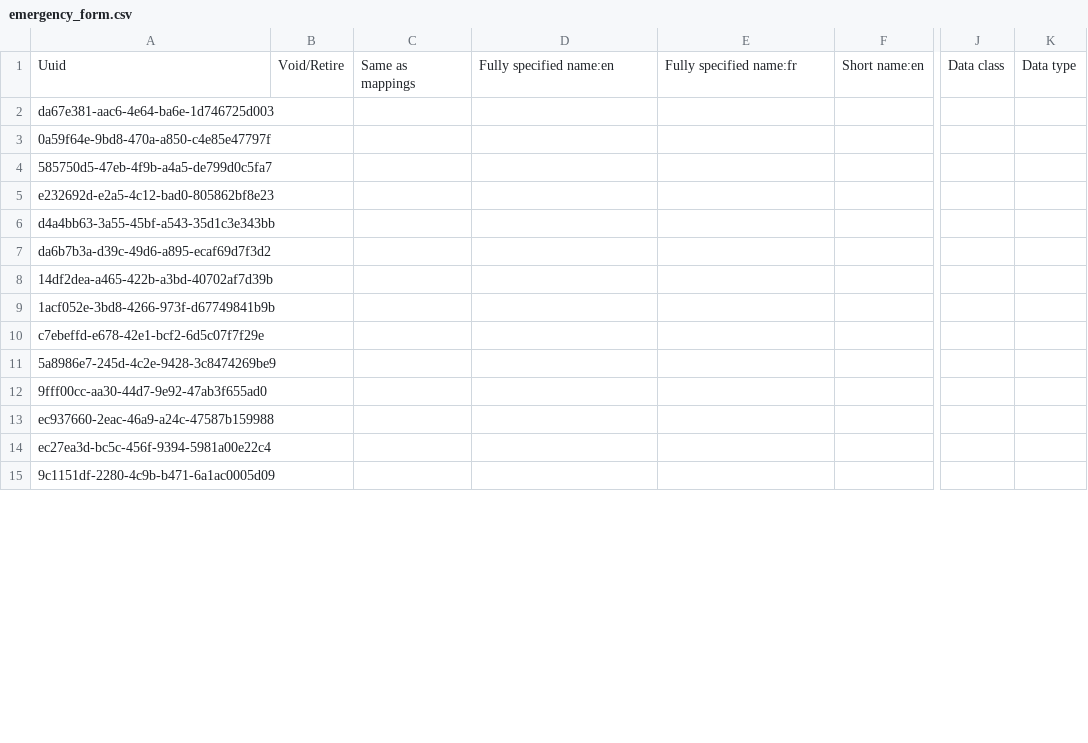
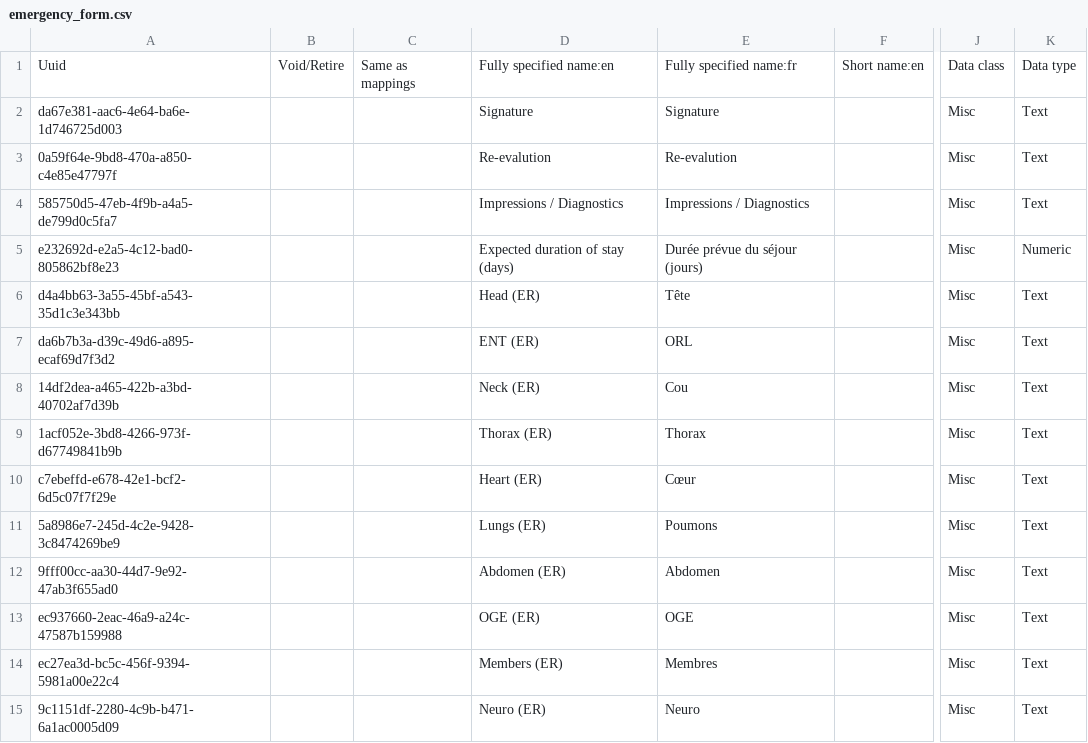
Before and after one commit to mekomsolutions/ozone-hsc, a CSV file: configs/openmrs/initializer_config/concepts/emergency_form.csv, drawn as a sheet; only a part is shown, gaps mark what is left out; the diff covers the shown part only; the diff names each change by its address in the sheet, - before the commit and + after, or states it on an @@ line.

Commit message:
Added concepts

```diff
--- a/configs/openmrs/initializer_config/concepts/emergency_form.csv
+++ b/configs/openmrs/initializer_config/concepts/emergency_form.csv
-D2: (empty)
+D2: Signature
-E2: (empty)
+E2: Signature
-J2:J15: (empty)
+J2:J15: Misc
-K2:K4: (empty)
+K2:K4: Text
-D3: (empty)
+D3: Re-evalution
-E3: (empty)
+E3: Re-evalution
-D4: (empty)
+D4: Impressions / Diagnostics
-E4: (empty)
+E4: Impressions / Diagnostics
-D5: (empty)
+D5: Expected duration of stay (days)
-E5: (empty)
+E5: Durée prévue du séjour (jours)
-K5: (empty)
+K5: Numeric
-D6: (empty)
+D6: Head (ER)
-E6: (empty)
+E6: Tête
-K6:K15: (empty)
+K6:K15: Text
-D7: (empty)
+D7: ENT (ER)
-E7: (empty)
+E7: ORL
-D8: (empty)
+D8: Neck (ER)
-E8: (empty)
+E8: Cou
-D9: (empty)
+D9: Thorax (ER)
-E9: (empty)
+E9: Thorax
-D10: (empty)
+D10: Heart (ER)
-E10: (empty)
+E10: Cœur
-D11: (empty)
+D11: Lungs (ER)
-E11: (empty)
+E11: Poumons
-D12: (empty)
+D12: Abdomen (ER)
-E12: (empty)
+E12: Abdomen
-D13: (empty)
+D13: OGE (ER)
-E13: (empty)
+E13: OGE
-D14: (empty)
+D14: Members (ER)
-E14: (empty)
+E14: Membres
-D15: (empty)
+D15: Neuro (ER)
-E15: (empty)
+E15: Neuro
```
Also changed, not shown: 3 added rows, 18 removed rows and 91 edited cells elsewhere in this file.
